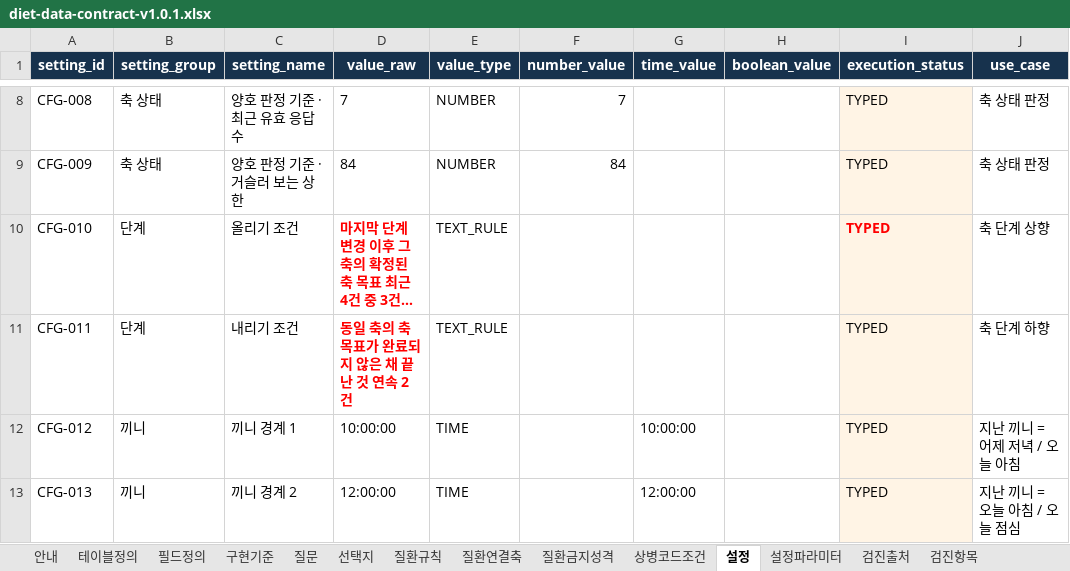
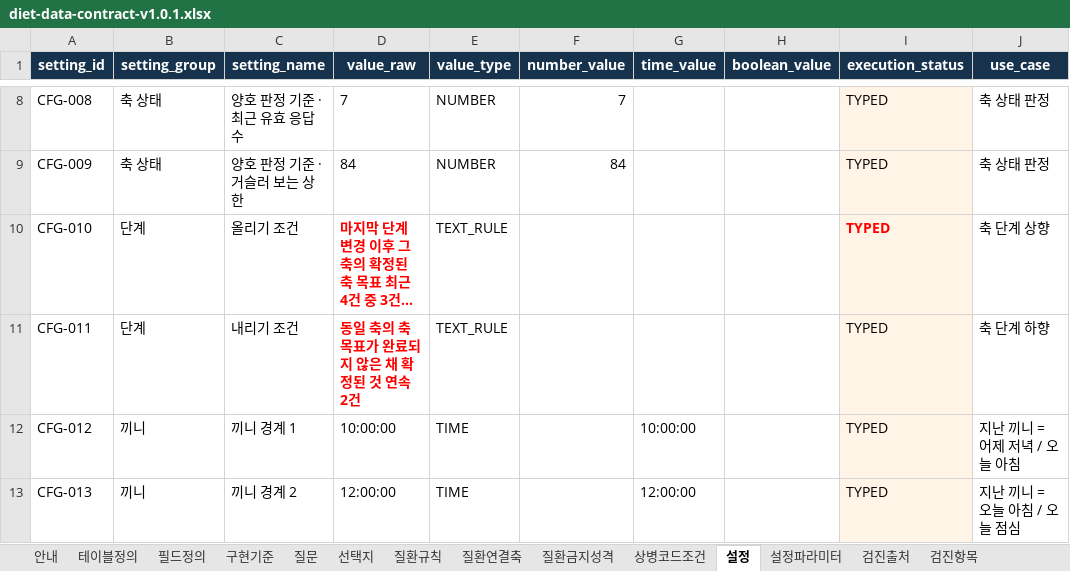
Before and after one commit to srleeinkorea/maireport-rsna-demo-k7x9m2q8v4n6, an Excel workbook: files/diet-data-contract-v1.0.1.xlsx, sheet 설정, drawn as a sheet; only a part is shown, gaps mark what is left out; long unchanged cells end in …; values as stored, in another font and other column widths than the file's, no borders; table styles not drawn; the diff names each change by its address in the sheet, - before the commit and + after, or states it on an @@ line.

Commit message:
CFG-011 표현을 확정된 목표 용어로 통일

```diff
--- a/files/diet-data-contract-v1.0.1.xlsx (sheet 설정)
+++ b/files/diet-data-contract-v1.0.1.xlsx (sheet 설정)
-D11 (value_raw): 동일 축의 축 목표가 완료되지 않은 채 끝난 것 연속 2건
+D11 (value_raw): 동일 축의 축 목표가 완료되지 않은 채 확정된 것 연속 2건
```
